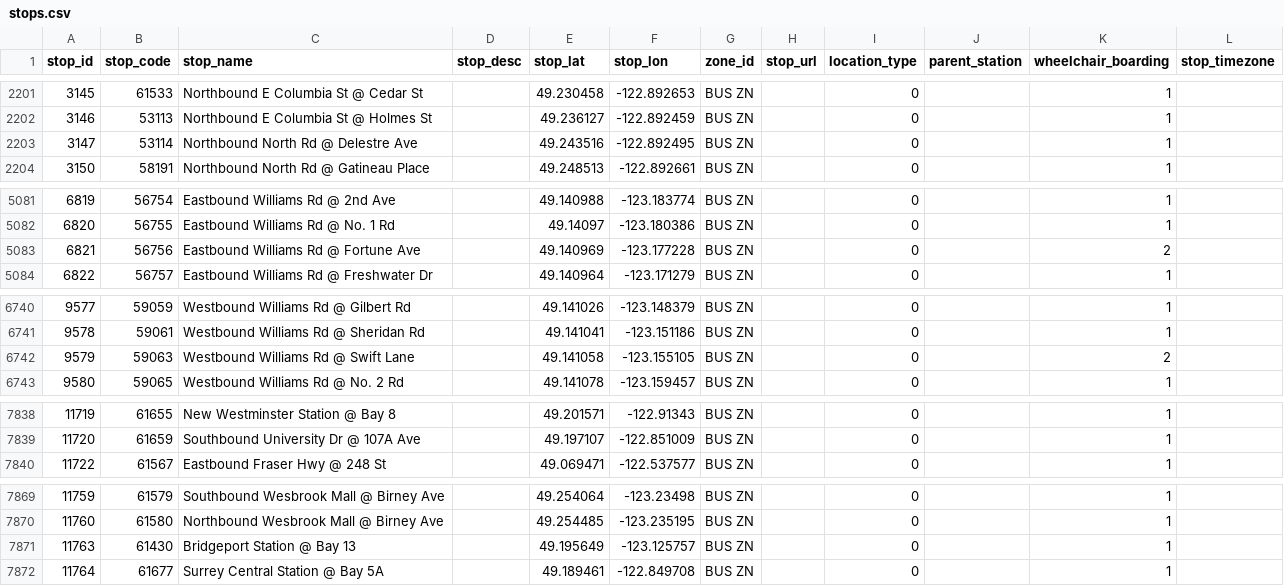
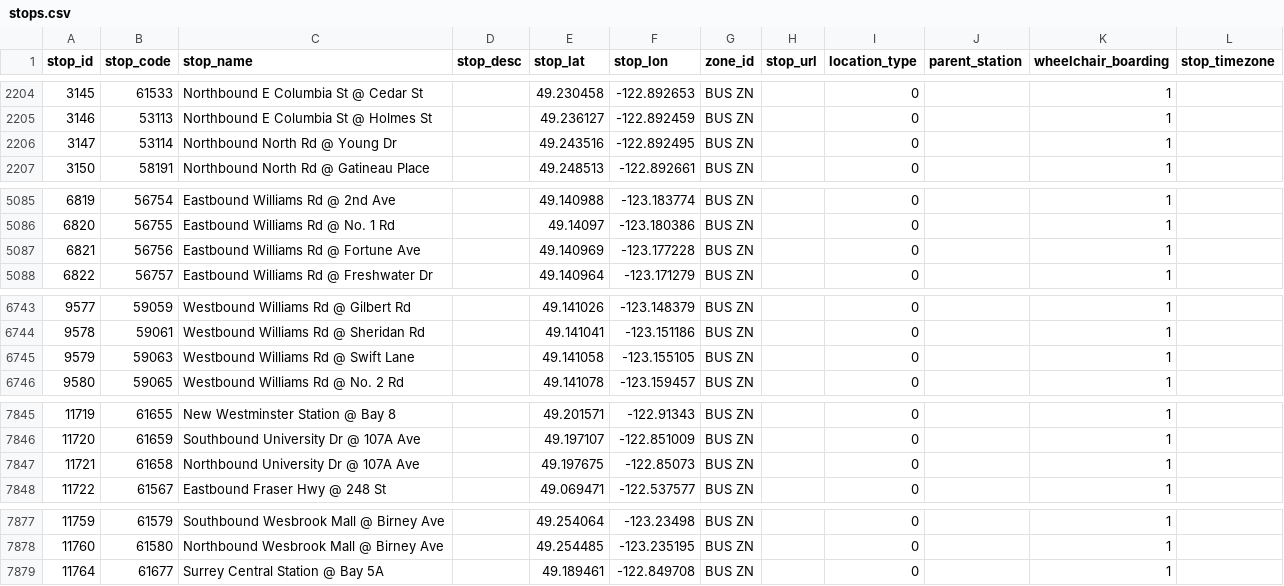
Before and after one commit to carsonyl/translink-derived-datasets, a CSV file: datasets/stops.csv, drawn as a sheet; only a part is shown, gaps mark what is left out; the diff covers the shown part only.

```diff
--- a/datasets/stops.csv
+++ b/datasets/stops.csv
@@ -2202,3 +2205,3 @@ stop_id,stop_code,stop_name,stop_desc,stop_lat,stop_lon,zone_id,stop_url,locatio
 3146,53113,Northbound E Columbia St @ Holmes St,,49.236127,-122.892459,BUS ZN,,0,,1,
-3147,53114,Northbound North Rd @ Delestre Ave,,49.243516,-122.892495,BUS ZN,,0,,1,
+3147,53114,Northbound North Rd @ Young Dr,,49.243516,-122.892495,BUS ZN,,0,,1,
 3150,58191,Northbound North Rd @ Gatineau Place,,49.248513,-122.892661,BUS ZN,,0,,1,
@@ -5082,3 +5086,3 @@ stop_id,stop_code,stop_name,stop_desc,stop_lat,stop_lon,zone_id,stop_url,locatio
 6820,56755,Eastbound Williams Rd @ No. 1 Rd,,49.14097,-123.180386,BUS ZN,,0,,1,
-6821,56756,Eastbound Williams Rd @ Fortune Ave,,49.140969,-123.177228,BUS ZN,,0,,2,
+6821,56756,Eastbound Williams Rd @ Fortune Ave,,49.140969,-123.177228,BUS ZN,,0,,1,
 6822,56757,Eastbound Williams Rd @ Freshwater Dr,,49.140964,-123.171279,BUS ZN,,0,,1,
@@ -6741,3 +6744,3 @@ stop_id,stop_code,stop_name,stop_desc,stop_lat,stop_lon,zone_id,stop_url,locatio
 9578,59061,Westbound Williams Rd @ Sheridan Rd,,49.141041,-123.151186,BUS ZN,,0,,1,
-9579,59063,Westbound Williams Rd @ Swift Lane,,49.141058,-123.155105,BUS ZN,,0,,2,
+9579,59063,Westbound Williams Rd @ Swift Lane,,49.141058,-123.155105,BUS ZN,,0,,1,
 9580,59065,Westbound Williams Rd @ No. 2 Rd,,49.141078,-123.159457,BUS ZN,,0,,1,
@@ -7839,2 +7846,3 @@ stop_id,stop_code,stop_name,stop_desc,stop_lat,stop_lon,zone_id,stop_url,locatio
 11720,61659,Southbound University Dr @ 107A Ave,,49.197107,-122.851009,BUS ZN,,0,,1,
+11721,61658,Northbound University Dr @ 107A Ave,,49.197675,-122.85073,BUS ZN,,0,,1,
 11722,61567,Eastbound Fraser Hwy @ 248 St,,49.069471,-122.537577,BUS ZN,,0,,1,
@@ -7870,3 +7878,2 @@ stop_id,stop_code,stop_name,stop_desc,stop_lat,stop_lon,zone_id,stop_url,locatio
 11760,61580,Northbound Wesbrook Mall @ Birney Ave,,49.254485,-123.235195,BUS ZN,,0,,1,
-11763,61430,Bridgeport Station @ Bay 13,,49.195649,-123.125757,BUS ZN,,0,,1,
 11764,61677,Surrey Central Station @ Bay 5A,,49.189461,-122.849708,BUS ZN,,0,,1,
```
Also changed, not shown: 10 added rows, 1 removed row and 2 edited cells elsewhere in this file, 1 other file.
